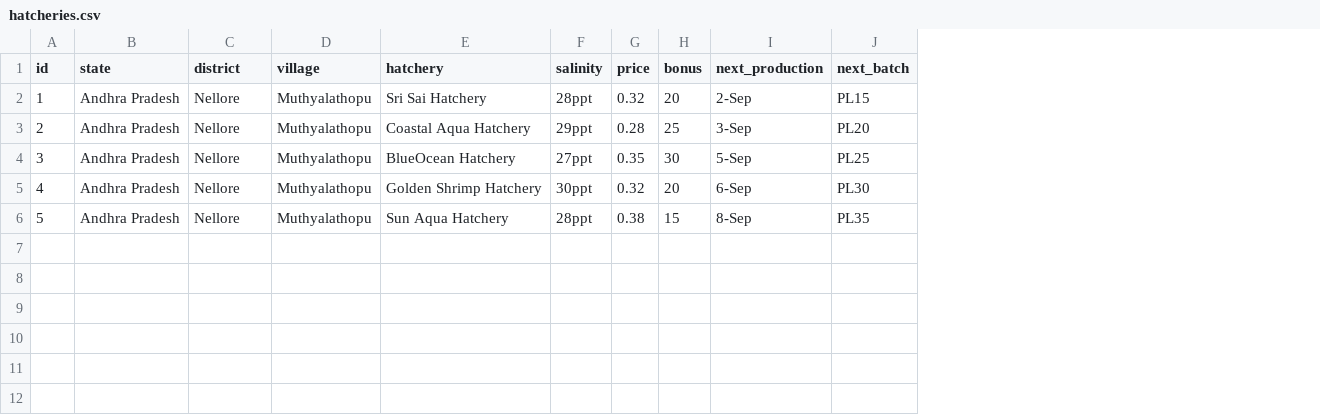
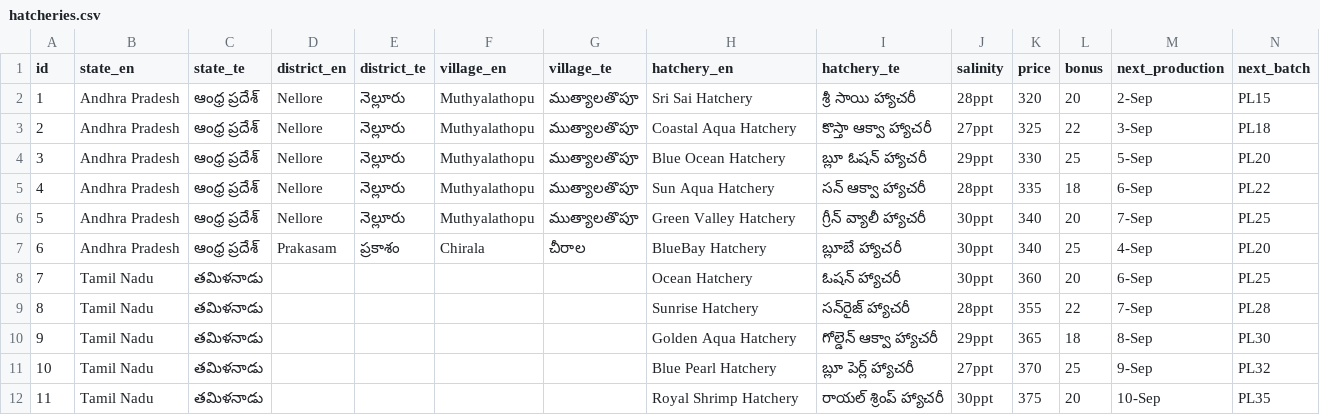
Before and after one commit to Muthamgarivenuraj/aquaculture-hub, a CSV file: data/hatcheries.csv, drawn as a sheet; only a part is shown; addresses are those after the commit; rows hold the shown columns only; the diff names each change by its address in the sheet, - before the commit and + after, or states it on an @@ line.

Commit message:
Update hatcheries.csv

```diff
--- a/data/hatcheries.csv
+++ b/data/hatcheries.csv
+column C (state_te), rows 2-6: all ఆంధ్ర ప్రదేశ్
+column E (district_te), rows 2-6: all నెల్లూరు
+column G (village_te), rows 2-6: all ముత్యాలతొపూ
+column I (hatchery_te), rows 2-6: శ్రీ సాయి హ్యాచరీ | కొస్తా ఆక్వా హ్యాచరీ | బ్లూ ఓషన్ హ్యాచరీ | సన్ ఆక్వా హ్యాచరీ | గ్రీన్ వ్యాలీ హ్యాచరీ
-B1: state
+B1: state_en
-D1: district
+D1: district_en
-F1: village
+F1: village_en
-H1: hatchery
+H1: hatchery_en
-K2 (price): 0.32
+K2 (price): 320
-J3 (salinity): 29ppt
+J3 (salinity): 27ppt
-K3 (price): 0.28
+K3 (price): 325
-L3 (bonus): 25
+L3 (bonus): 22
-N3 (next_batch): PL20
+N3 (next_batch): PL18
-H4 (hatchery_en): BlueOcean Hatchery
+H4 (hatchery_en): Blue Ocean Hatchery
-J4 (salinity): 27ppt
+J4 (salinity): 29ppt
-K4 (price): 0.35
+K4 (price): 330
-L4 (bonus): 30
+L4 (bonus): 25
-N4 (next_batch): PL25
+N4 (next_batch): PL20
-H5 (hatchery_en): Golden Shrimp Hatchery
+H5 (hatchery_en): Sun Aqua Hatchery
-J5 (salinity): 30ppt
+J5 (salinity): 28ppt
-K5 (price): 0.32
+K5 (price): 335
-L5 (bonus): 20
+L5 (bonus): 18
-N5 (next_batch): PL30
+N5 (next_batch): PL22
-H6 (hatchery_en): Sun Aqua Hatchery
+H6 (hatchery_en): Green Valley Hatchery
-J6 (salinity): 28ppt
+J6 (salinity): 30ppt
-K6 (price): 0.38
+K6 (price): 340
-L6 (bonus): 15
+L6 (bonus): 20
-M6 (next_production): 8-Sep
+M6 (next_production): 7-Sep
-N6 (next_batch): PL35
+N6 (next_batch): PL25
+row 7: 6 | Andhra Pradesh | ఆంధ్ర ప్రదేశ్ | Prakasam | ప్రకాశం | Chirala | చీరాల | BlueBay Hatchery | బ్లూబే హ్యాచరీ | 30ppt | 340 | 25 | 4-Sep | PL20
+row 8: 7 | Tamil Nadu | తమిళనాడు |  |  |  |  | Ocean Hatchery | ఓషన్ హ్యాచరీ | 30ppt | 360 | 20 | 6-Sep | PL25
+row 9: 8 | Tamil Nadu | తమిళనాడు |  |  |  |  | Sunrise Hatchery | సన్‌రైజ్ హ్యాచరీ | 28ppt | 355 | 22 | 7-Sep | PL28
+row 10: 9 | Tamil Nadu | తమిళనాడు |  |  |  |  | Golden Aqua Hatchery | గోల్డెన్ ఆక్వా హ్యాచరీ | 29ppt | 365 | 18 | 8-Sep | PL30
+row 11: 10 | Tamil Nadu | తమిళనాడు |  |  |  |  | Blue Pearl Hatchery | బ్లూ పెర్ల్ హ్యాచరీ | 27ppt | 370 | 25 | 9-Sep | PL32
+row 12: 11 | Tamil Nadu | తమిళనాడు |  |  |  |  | Royal Shrimp Hatchery | రాయల్ శ్రింప్ హ్యాచరీ | 30ppt | 375 | 20 | 10-Sep | PL35
```
